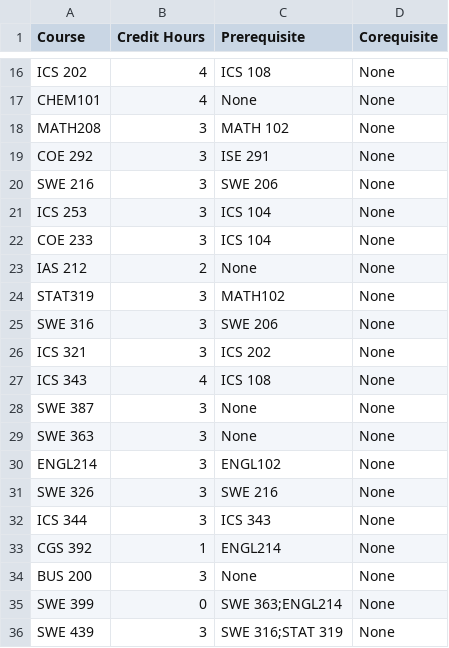
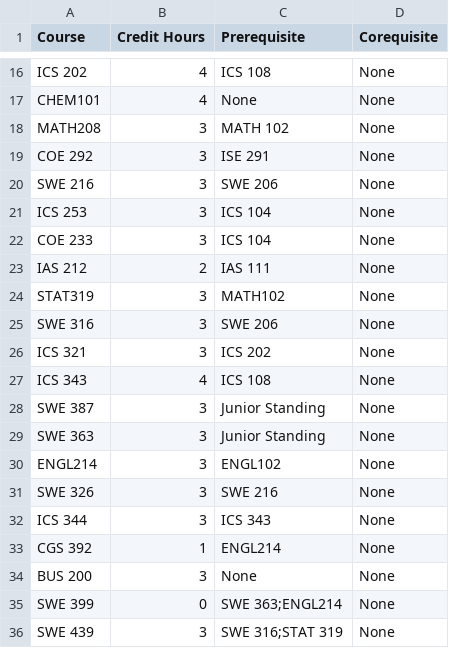
Before and after one commit to MagicPi-17/ICS-108-Project-KFUPM, a CSV file: src/main/java/com/example/termproject/data/DegreePlan.csv, drawn as a sheet; only a part is shown, gaps mark what is left out.

Commit message:
Data is all good

```diff
--- a/src/main/java/com/example/termproject/data/DegreePlan.csv
+++ b/src/main/java/com/example/termproject/data/DegreePlan.csv
@@ -22,3 +22,3 @@ ICS 253,3,ICS 104,None
 COE 233,3,ICS 104,None
-IAS 212,2,None,None
+IAS 212,2,IAS 111,None
 STAT319,3,MATH102,None
@@ -27,4 +27,4 @@ ICS 321,3,ICS 202,None
 ICS 343,4,ICS 108,None
-SWE 387,3,None,None
-SWE 363,3,None,None
+SWE 387,3,Junior Standing,None
+SWE 363,3,Junior Standing,None
 ENGL214,3,ENGL102,None
```
